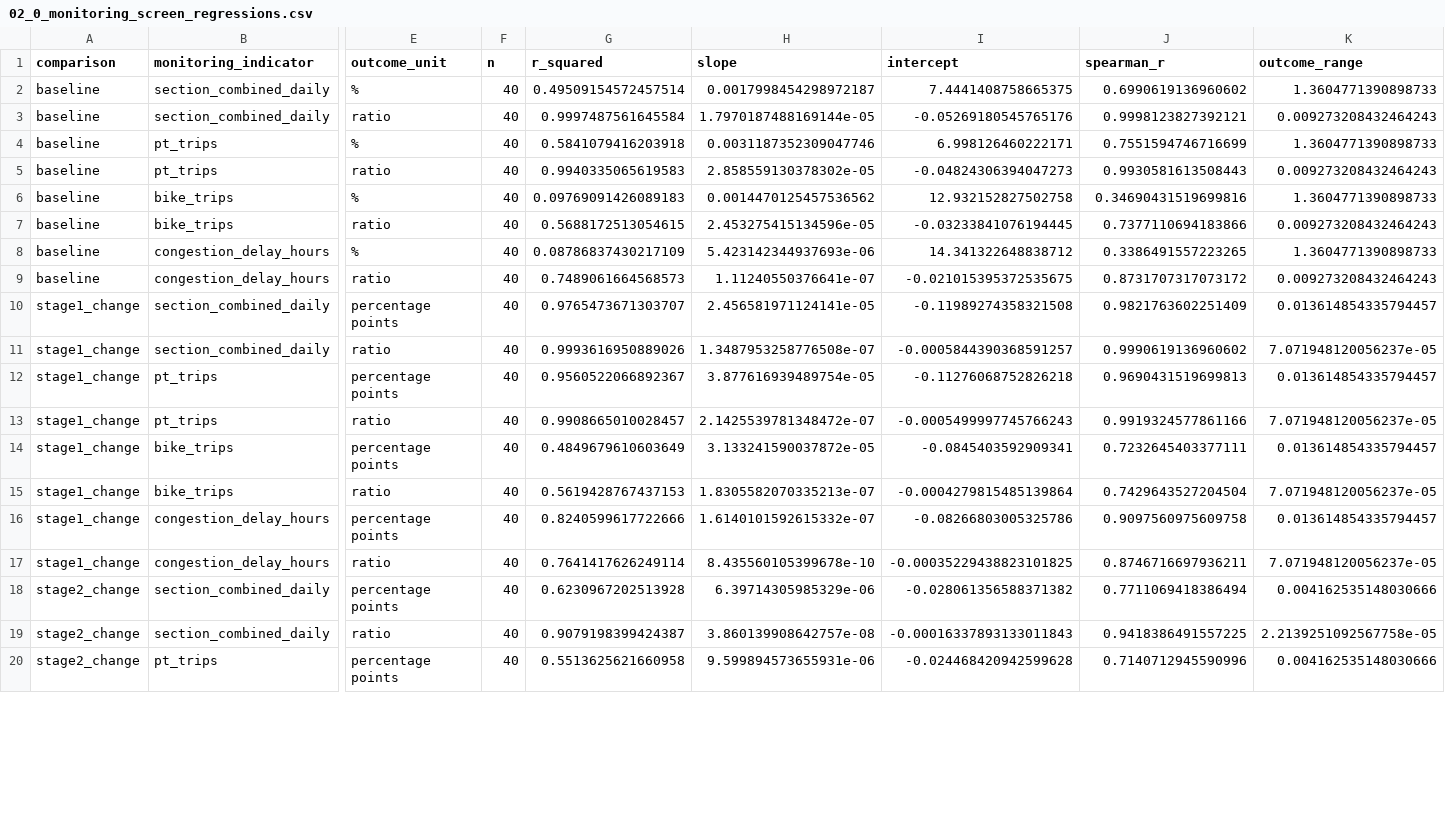
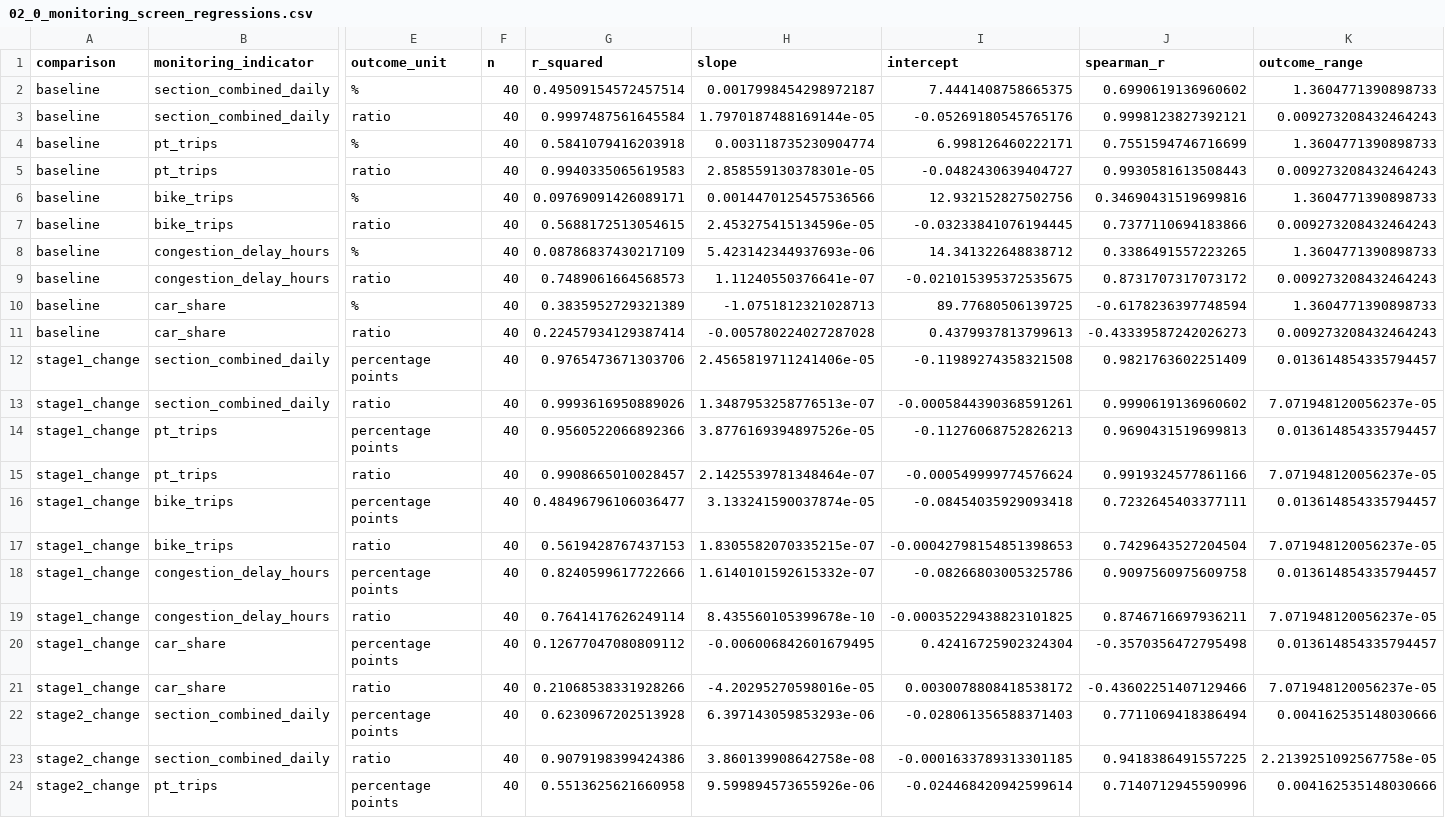
Before and after one commit to evmu2/IP-HS26-MehrSpur-CaseStudy-IP, a CSV file: results/04_adaptive_planning/02_0_monitoring_screen_regressions.csv, drawn as a sheet; only a part is shown, gaps mark what is left out; addresses are those after the commit; rows hold the shown columns only; the diff covers the shown part only; the diff names each change by its address in the sheet, - before the commit and + after, or states it on an @@ line.

Commit message:
Part 2: road delay trigger (682000), 2.0-2.2 results

```diff
--- a/results/04_adaptive_planning/02_0_monitoring_screen_regressions.csv
+++ b/results/04_adaptive_planning/02_0_monitoring_screen_regressions.csv
-H4 (slope): 0.0031187352309047746
+H4 (slope): 0.003118735230904774
-H5 (slope): 2.858559130378302e-05
+H5 (slope): 2.858559130378301e-05
-I5 (intercept): -0.04824306394047273
+I5 (intercept): -0.0482430639404727
-G6 (r_squared): 0.09769091426089183
+G6 (r_squared): 0.09769091426089171
-H6 (slope): 0.0014470125457536562
+H6 (slope): 0.0014470125457536566
-I6 (intercept): 12.932152827502758
+I6 (intercept): 12.932152827502756
+row 10: baseline | car_share | % | 40 | 0.3835952729321389 | -1.0751812321028713 | 89.77680506139725 | -0.6178236397748594 | 1.3604771390898733
+row 11: baseline | car_share | ratio | 40 | 0.22457934129387414 | -0.005780224027287028 | 0.4379937813799613 | -0.43339587242026273 | 0.009273208432464243
-G12 (r_squared): 0.9765473671303707
+G12 (r_squared): 0.9765473671303706
-H12 (slope): 2.456581971124141e-05
+H12 (slope): 2.4565819711241406e-05
-H13 (slope): 1.3487953258776508e-07
+H13 (slope): 1.3487953258776513e-07
-I13 (intercept): -0.0005844390368591257
+I13 (intercept): -0.0005844390368591261
-G14 (r_squared): 0.9560522066892367
+G14 (r_squared): 0.9560522066892366
-H14 (slope): 3.877616939489754e-05
+H14 (slope): 3.8776169394897526e-05
-I14 (intercept): -0.11276068752826218
+I14 (intercept): -0.11276068752826213
-H15 (slope): 2.1425539781348472e-07
+H15 (slope): 2.1425539781348464e-07
-I15 (intercept): -0.0005499997745766243
+I15 (intercept): -0.000549999774576624
-G16 (r_squared): 0.4849679610603649
+G16 (r_squared): 0.48496796106036477
-H16 (slope): 3.133241590037872e-05
+H16 (slope): 3.133241590037874e-05
-I16 (intercept): -0.0845403592909341
+I16 (intercept): -0.08454035929093418
-H17 (slope): 1.8305582070335213e-07
+H17 (slope): 1.8305582070335215e-07
-I17 (intercept): -0.0004279815485139864
+I17 (intercept): -0.00042798154851398653
+row 20: stage1_change | car_share | percentage points | 40 | 0.12677047080809112 | -0.006006842601679495 | 0.42416725902324304 | -0.3570356472795498 | 0.013614854335794457
+row 21: stage1_change | car_share | ratio | 40 | 0.21068538331928266 | -4.20295270598016e-05 | 0.0030078808418538172 | -0.43602251407129466 | 7.071948120056237e-05
-H22 (slope): 6.39714305985329e-06
+H22 (slope): 6.397143059853293e-06
-I22 (intercept): -0.028061356588371382
+I22 (intercept): -0.028061356588371403
-G23 (r_squared): 0.9079198399424387
+G23 (r_squared): 0.9079198399424386
-H23 (slope): 3.860139908642757e-08
+H23 (slope): 3.860139908642758e-08
-I23 (intercept): -0.00016337893133011843
+I23 (intercept): -0.0001633789313301185
-H24 (slope): 9.599894573655931e-06
+H24 (slope): 9.599894573655926e-06
-I24 (intercept): -0.024468420942599628
+I24 (intercept): -0.024468420942599614
```
Also changed, not shown: 2 added rows and 8 edited cells elsewhere in this file, results/04_adaptive_planning/02_0_monitoring_relationships.csv, results/04_adaptive_planning/02_0_monitoring_screen_samples.csv, 19 other files.
